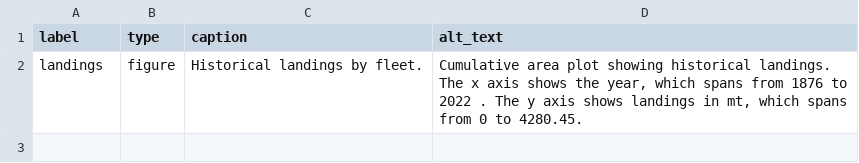
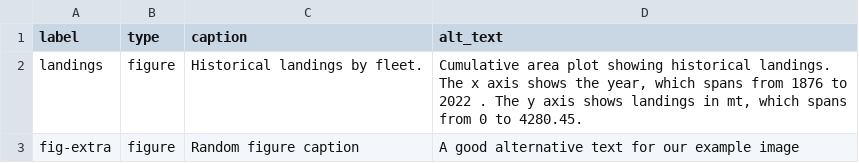
Before and after one commit to nmfs-ost/quarto-accessibility-reprex, a CSV file: captions_alt_text.csv, drawn as a sheet.

```diff
--- a/captions_alt_text.csv
+++ b/captions_alt_text.csv
@@ -2 +2,2 @@ label,type,caption,alt_text
 landings,figure,Historical landings by fleet.,"Cumulative area plot showing historical landings. The x axis shows the year, which spans from 1876 to 2022 . The y axis shows landings in mt, which spans from 0 to 4280.45."
+fig-extra,figure,Random figure caption,A good alternative text for our example image
```
Also changed, not shown: 24 other files.
